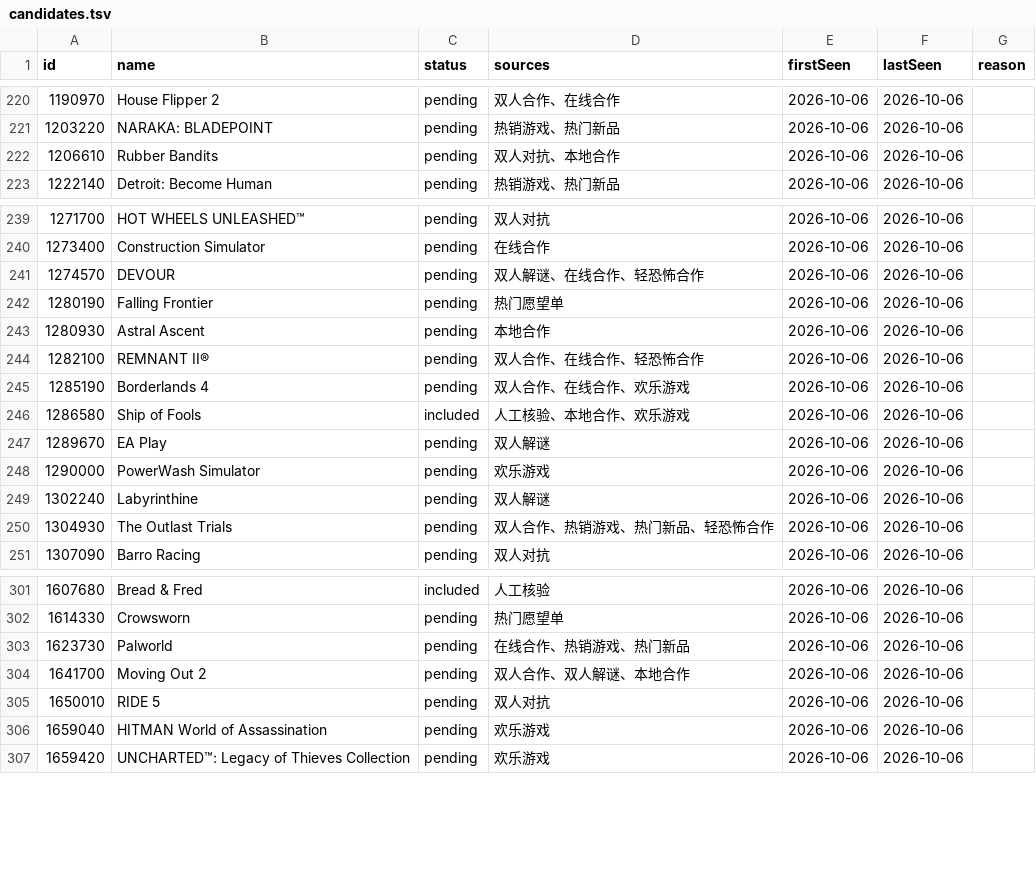
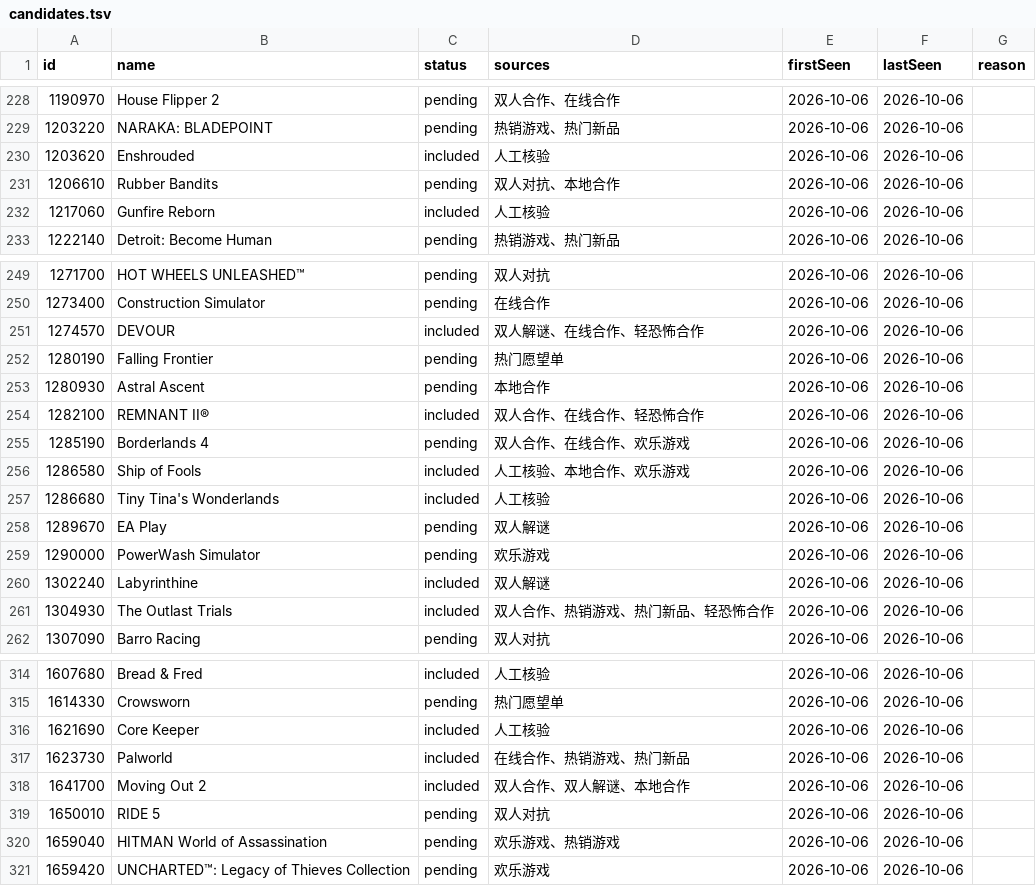
Before and after one commit to ewiro/duo-games, a TSV file: data/candidates.tsv, drawn as a sheet; only a part is shown, gaps mark what is left out; the diff covers the shown part only.

```diff
--- a/data/candidates.tsv
+++ b/data/candidates.tsv
@@ -221,3 +229,5 @@ id	name	status	sources	firstSeen	lastSeen	reason
 1203220	NARAKA: BLADEPOINT	pending	热销游戏、热门新品	2026-10-06	2026-10-06	
+1203620	Enshrouded	included	人工核验	2026-10-06	2026-10-06	
 1206610	Rubber Bandits	pending	双人对抗、本地合作	2026-10-06	2026-10-06	
+1217060	Gunfire Reborn	included	人工核验	2026-10-06	2026-10-06	
 1222140	Detroit: Become Human	pending	热销游戏、热门新品	2026-10-06	2026-10-06	
@@ -240,12 +250,13 @@ id	name	status	sources	firstSeen	lastSeen	reason
 1273400	Construction Simulator	pending	在线合作	2026-10-06	2026-10-06	
-1274570	DEVOUR	pending	双人解谜、在线合作、轻恐怖合作	2026-10-06	2026-10-06	
+1274570	DEVOUR	included	双人解谜、在线合作、轻恐怖合作	2026-10-06	2026-10-06	
 1280190	Falling Frontier	pending	热门愿望单	2026-10-06	2026-10-06	
 1280930	Astral Ascent	pending	本地合作	2026-10-06	2026-10-06	
-1282100	REMNANT II®	pending	双人合作、在线合作、轻恐怖合作	2026-10-06	2026-10-06	
+1282100	REMNANT II®	included	双人合作、在线合作、轻恐怖合作	2026-10-06	2026-10-06	
 1285190	Borderlands 4	pending	双人合作、在线合作、欢乐游戏	2026-10-06	2026-10-06	
 1286580	Ship of Fools	included	人工核验、本地合作、欢乐游戏	2026-10-06	2026-10-06	
+1286680	Tiny Tina's Wonderlands	included	人工核验	2026-10-06	2026-10-06	
 1289670	EA Play	pending	双人解谜	2026-10-06	2026-10-06	
 1290000	PowerWash Simulator	pending	欢乐游戏	2026-10-06	2026-10-06	
-1302240	Labyrinthine	pending	双人解谜	2026-10-06	2026-10-06	
-1304930	The Outlast Trials	pending	双人合作、热销游戏、热门新品、轻恐怖合作	2026-10-06	2026-10-06	
+1302240	Labyrinthine	included	双人解谜	2026-10-06	2026-10-06	
+1304930	The Outlast Trials	included	双人合作、热销游戏、热门新品、轻恐怖合作	2026-10-06	2026-10-06	
 1307090	Barro Racing	pending	双人对抗	2026-10-06	2026-10-06	
@@ -302,6 +315,7 @@ id	name	status	sources	firstSeen	lastSeen	reason
 1614330	Crowsworn	pending	热门愿望单	2026-10-06	2026-10-06	
-1623730	Palworld	pending	在线合作、热销游戏、热门新品	2026-10-06	2026-10-06	
-1641700	Moving Out 2	pending	双人合作、双人解谜、本地合作	2026-10-06	2026-10-06	
+1621690	Core Keeper	included	人工核验	2026-10-06	2026-10-06	
+1623730	Palworld	included	在线合作、热销游戏、热门新品	2026-10-06	2026-10-06	
+1641700	Moving Out 2	included	双人合作、双人解谜、本地合作	2026-10-06	2026-10-06	
 1650010	RIDE 5	pending	双人对抗	2026-10-06	2026-10-06	
-1659040	HITMAN World of Assassination	pending	欢乐游戏	2026-10-06	2026-10-06	
+1659040	HITMAN World of Assassination	pending	欢乐游戏、热销游戏	2026-10-06	2026-10-06	
 1659420	UNCHARTED™: Legacy of Thieves Collection	pending	欢乐游戏	2026-10-06	2026-10-06	
```
Also changed, not shown: 13 added rows and 46 edited cells elsewhere in this file, 6 other files.
